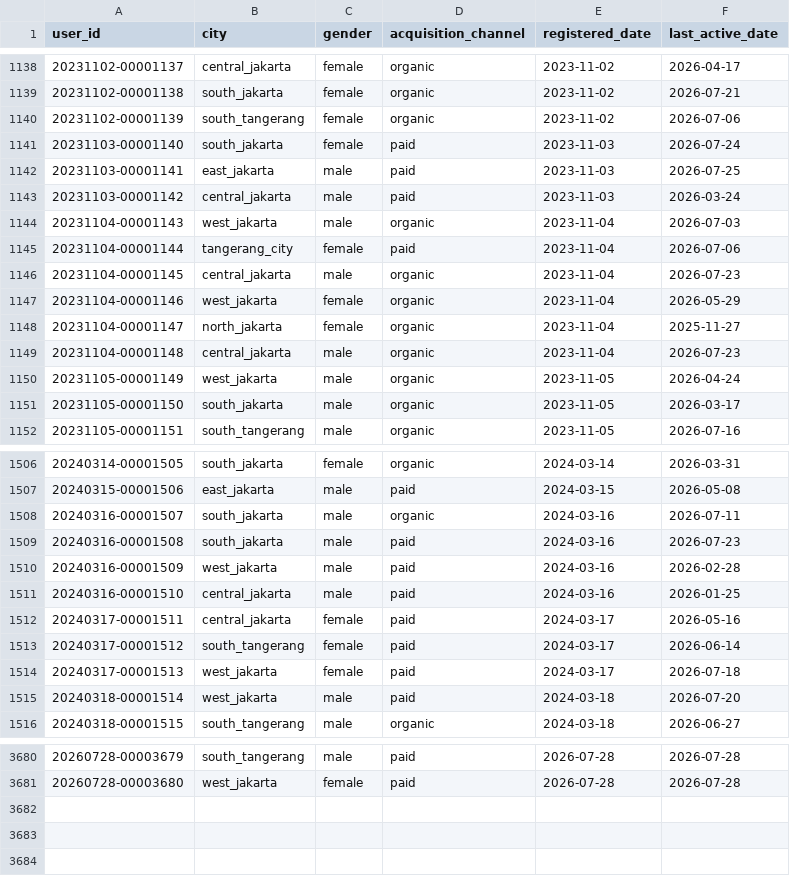
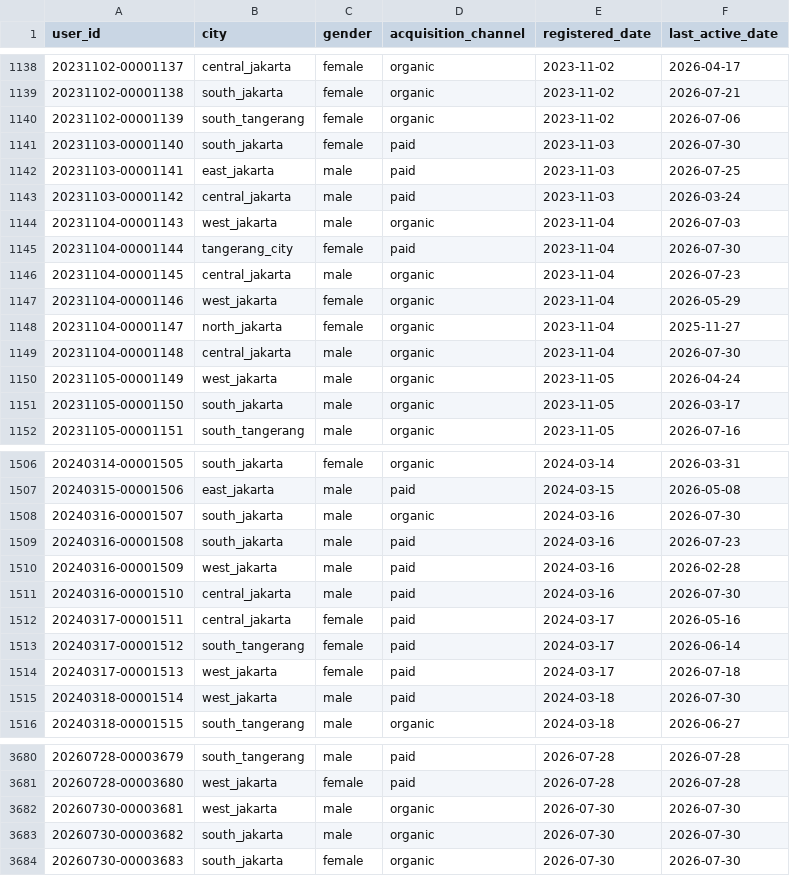
Before and after one commit to ibrasyad/creanu-labs, a CSV file: output/csv-file/user.csv, drawn as a sheet; only a part is shown, gaps mark what is left out; the diff covers the shown part only.

```diff
--- a/output/csv-file/user.csv
+++ b/output/csv-file/user.csv
@@ -1140,3 +1140,3 @@ user_id,city,gender,acquisition_channel,registered_date,last_active_date
 20231102-00001139,south_tangerang,female,organic,2023-11-02,2026-07-06
-20231103-00001140,south_jakarta,female,paid,2023-11-03,2026-07-24
+20231103-00001140,south_jakarta,female,paid,2023-11-03,2026-07-30
 20231103-00001141,east_jakarta,male,paid,2023-11-03,2026-07-25
@@ -1144,3 +1144,3 @@ user_id,city,gender,acquisition_channel,registered_date,last_active_date
 20231104-00001143,west_jakarta,male,organic,2023-11-04,2026-07-03
-20231104-00001144,tangerang_city,female,paid,2023-11-04,2026-07-06
+20231104-00001144,tangerang_city,female,paid,2023-11-04,2026-07-30
 20231104-00001145,central_jakarta,male,organic,2023-11-04,2026-07-23
@@ -1148,3 +1148,3 @@ user_id,city,gender,acquisition_channel,registered_date,last_active_date
 20231104-00001147,north_jakarta,female,organic,2023-11-04,2025-11-27
-20231104-00001148,central_jakarta,male,organic,2023-11-04,2026-07-23
+20231104-00001148,central_jakarta,male,organic,2023-11-04,2026-07-30
 20231105-00001149,west_jakarta,male,organic,2023-11-05,2026-04-24
@@ -1507,6 +1507,6 @@ user_id,city,gender,acquisition_channel,registered_date,last_active_date
 20240315-00001506,east_jakarta,male,paid,2024-03-15,2026-05-08
-20240316-00001507,south_jakarta,male,organic,2024-03-16,2026-07-11
+20240316-00001507,south_jakarta,male,organic,2024-03-16,2026-07-30
 20240316-00001508,south_jakarta,male,paid,2024-03-16,2026-07-23
 20240316-00001509,west_jakarta,male,paid,2024-03-16,2026-02-28
-20240316-00001510,central_jakarta,male,paid,2024-03-16,2026-01-25
+20240316-00001510,central_jakarta,male,paid,2024-03-16,2026-07-30
 20240317-00001511,central_jakarta,female,paid,2024-03-17,2026-05-16
@@ -1514,3 +1514,3 @@ user_id,city,gender,acquisition_channel,registered_date,last_active_date
 20240317-00001513,west_jakarta,female,paid,2024-03-17,2026-07-18
-20240318-00001514,west_jakarta,male,paid,2024-03-18,2026-07-20
+20240318-00001514,west_jakarta,male,paid,2024-03-18,2026-07-30
 20240318-00001515,south_tangerang,male,organic,2024-03-18,2026-06-27
@@ -3681 +3681,4 @@ user_id,city,gender,acquisition_channel,registered_date,last_active_date
 20260728-00003680,west_jakarta,female,paid,2026-07-28,2026-07-28
+20260730-00003681,west_jakarta,male,organic,2026-07-30,2026-07-30
+20260730-00003682,south_jakarta,male,organic,2026-07-30,2026-07-30
+20260730-00003683,south_jakarta,female,organic,2026-07-30,2026-07-30
```
Also changed, not shown: 78 edited cells elsewhere in this file, output/csv-file/transaction.csv, 7 other files.
